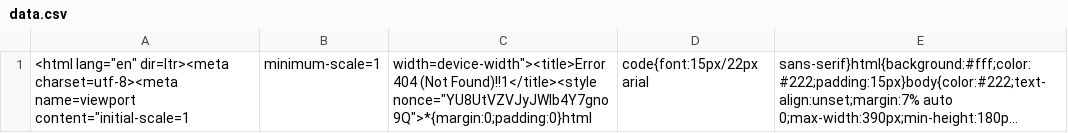
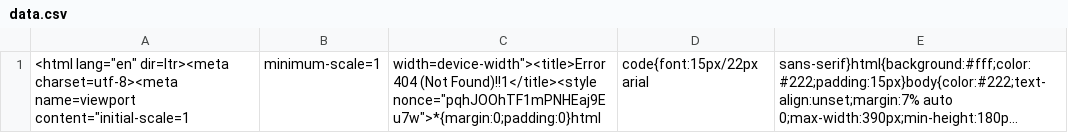
Before and after one commit to nehciyh/cargo-dashboard, a CSV file: data.csv, drawn as a sheet; long unchanged cells end in …; the diff names each change by its address in the sheet, - before the commit and + after, or states it on an @@ line.

```diff
--- a/data.csv
+++ b/data.csv
-C1: …(Not Found)!!1</title><style nonce="YU8UtVZVJyJWIb4Y7gno9Q">*{margin:0;padding:0}html
+C1: …(Not Found)!!1</title><style nonce="pqhJOOhTF1mPNHEaj9Eu7w">*{margin:0;padding:0}html
```
